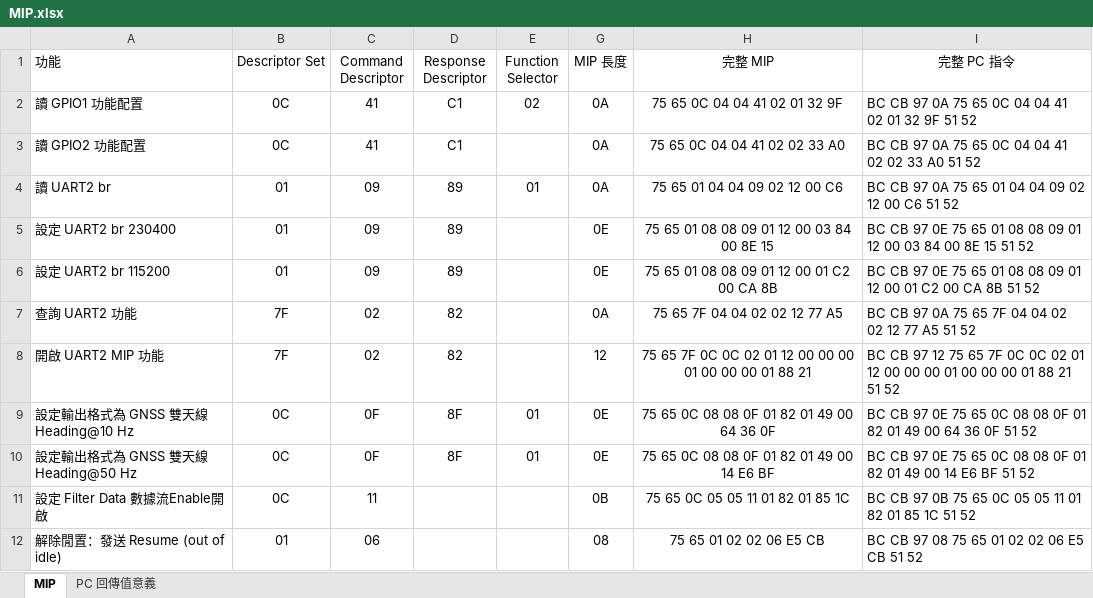
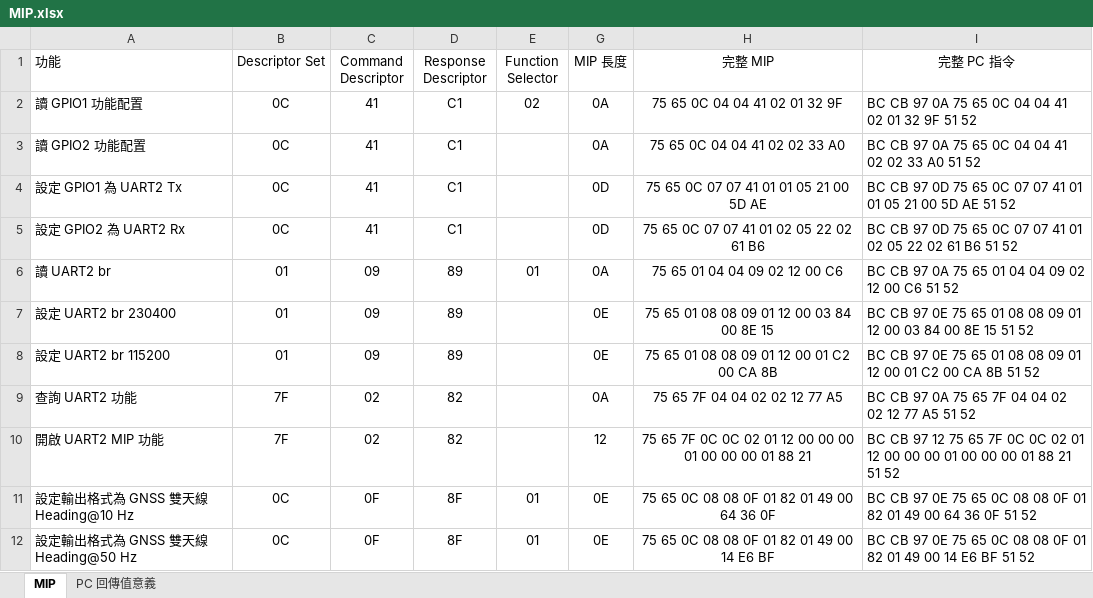
Before and after one commit to adamShiau/adamShiau_Arduino, an Excel workbook: HINS_MCU_V3.0_M/doc/MIP.xlsx, sheet MIP, drawn as a sheet; only a part is shown; the shorter side is filled out with more unchanged rows; values as stored, in another font and other column widths than the file's, no borders; the diff names each change by its address in the sheet, - before the commit and + after, or states it on an @@ line.

Commit message:
Update MIP.xlsx

```diff
--- a/HINS_MCU_V3.0_M/doc/MIP.xlsx (sheet MIP)
+++ b/HINS_MCU_V3.0_M/doc/MIP.xlsx (sheet MIP)
+row 4: 設定 GPIO1 為 UART2 Tx | 0C | 41 | C1 |  | 0D | 75 65 0C 07 07 41 01 01 05 21 00 5D AE | BC CB 97 0D 75 65 0C 07 07 41 01 01 05 21 00 5D AE 51 52
+row 5: 設定 GPIO2 為 UART2 Rx | 0C | 41 | C1 |  | 0D | 75 65 0C 07 07 41 01 02 05 22 02 61 B6 | BC CB 97 0D 75 65 0C 07 07 41 01 02 05 22 02 61 B6 51 52
```
